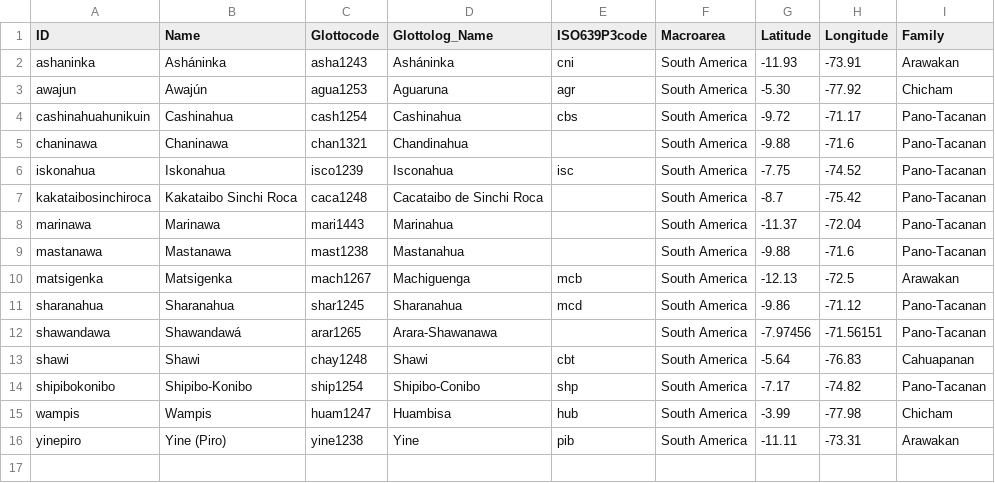
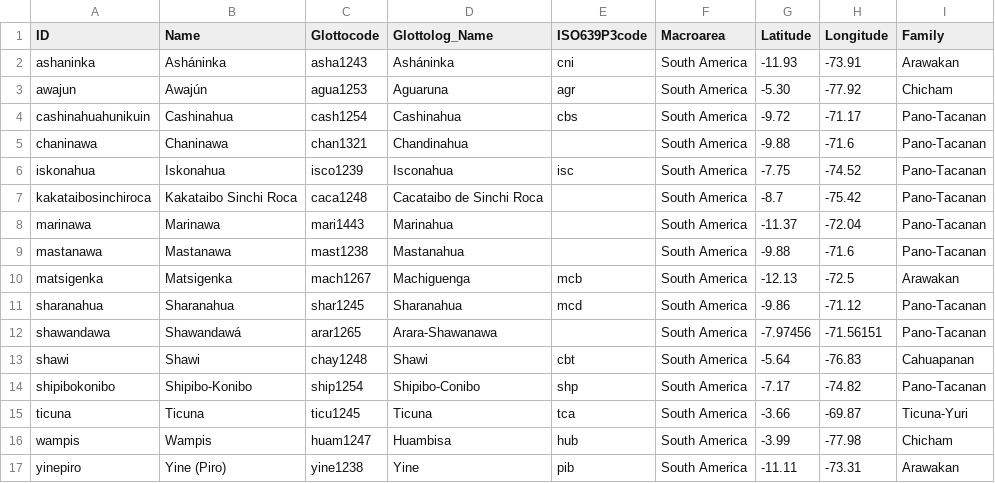
Before and after one commit to lexibank/amazonianvoices, a CSV file: etc/languages.csv, drawn as a sheet.

Commit message:
added data for Ticuna

```diff
--- a/etc/languages.csv
+++ b/etc/languages.csv
@@ -14,2 +14,3 @@ shawi,Shawi,chay1248,Shawi,cbt,South America,-5.64,-76.83,Cahuapanan
 shipibokonibo,Shipibo-Konibo,ship1254,Shipibo-Conibo,shp,South America,-7.17,-74.82,Pano-Tacanan
+ticuna,Ticuna,ticu1245,Ticuna,tca,South America,-3.66,-69.87,Ticuna-Yuri
 wampis,Wampis,huam1247,Huambisa,hub,South America,-3.99,-77.98,Chicham
```
Also changed, not shown: cldf/languages.csv, etc/id_replacements.tsv, 11 other files.
